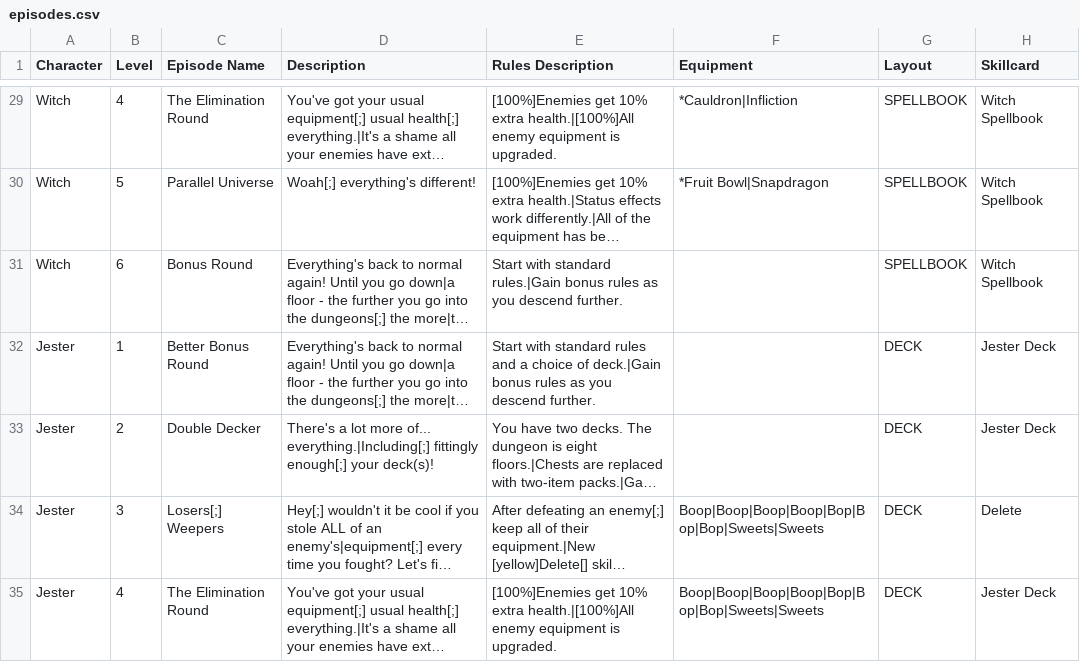
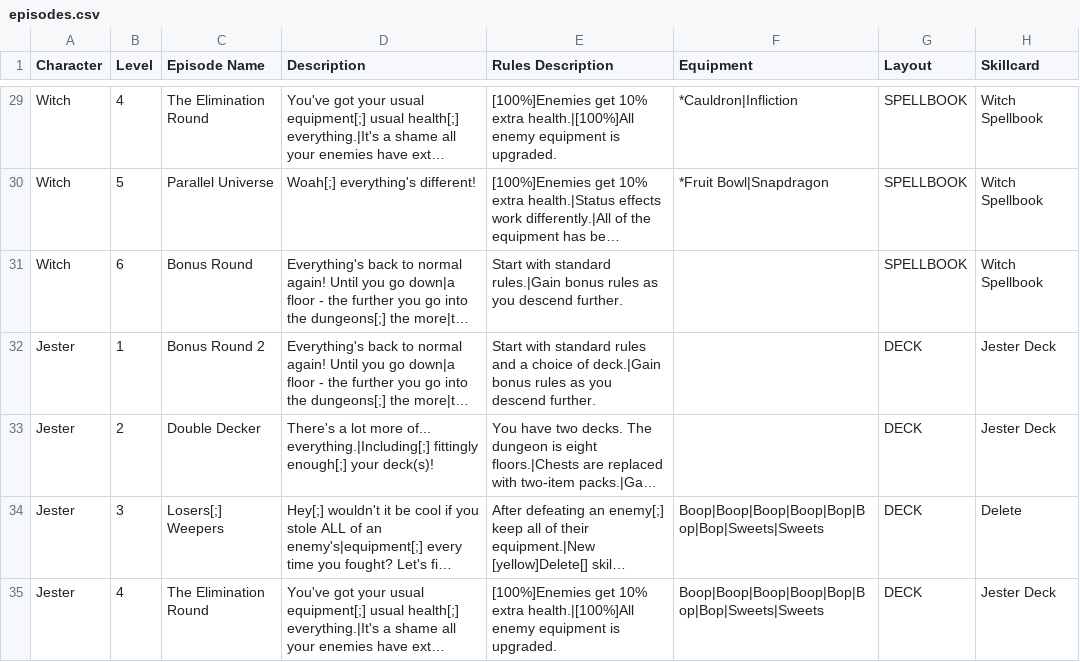
Before and after one commit to plasmaster09/Jester-Bonus-World, a CSV file: data/text/episodes.csv, drawn as a sheet; only a part is shown, gaps mark what is left out; long unchanged cells end in …; the diff names each change by its address in the sheet, - before the commit and + after, or states it on an @@ line.

```diff
--- a/data/text/episodes.csv
+++ b/data/text/episodes.csv
-C32 (Episode Name): Better Bonus Round
+C32 (Episode Name): Bonus Round 2
```
Also changed, not shown: _append/data/text/equipment.csv, _append/data/text/statuseffects.csv, 6 other files.
